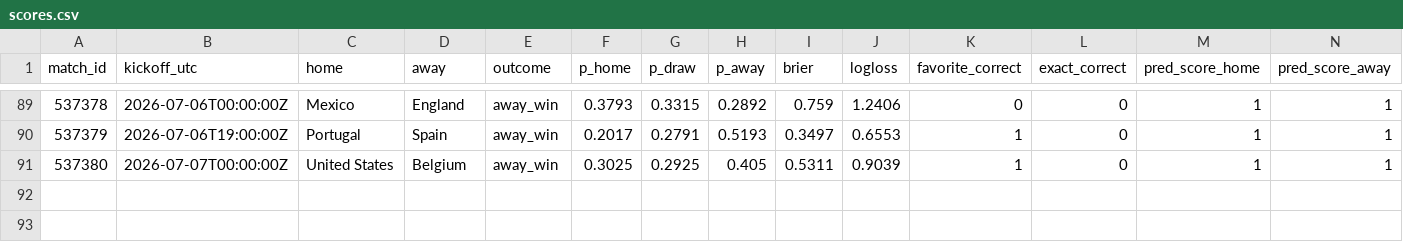
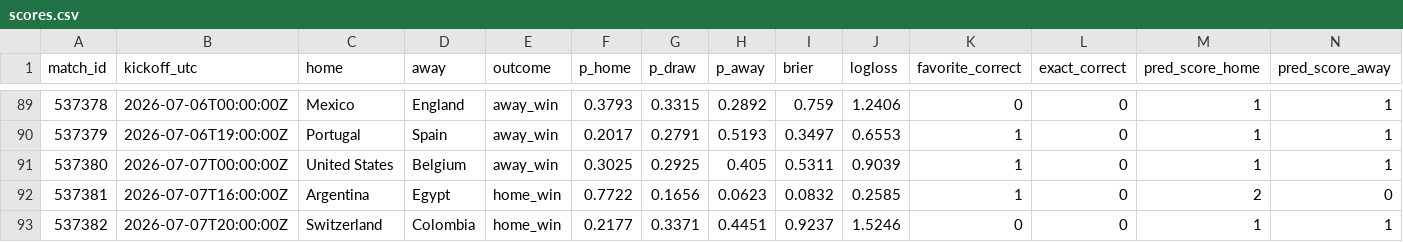
Before and after one commit to declerke/World-Cup-2026-Forecast, a CSV file: pipeline/data/frozen/scores.csv, drawn as a sheet; only a part is shown, gaps mark what is left out; rows hold the shown columns only; the diff names each change by its address in the sheet, - before the commit and + after, or states it on an @@ line.

```diff
--- a/pipeline/data/frozen/scores.csv
+++ b/pipeline/data/frozen/scores.csv
+row 92: 537381 | 2026-07-07T16:00:00Z | Argentina | Egypt | home_win | 0.7722 | 0.1656 | 0.0623 | 0.0832 | 0.2585 | 1 | 0 | 2 | 0
+row 93: 537382 | 2026-07-07T20:00:00Z | Switzerland | Colombia | home_win | 0.2177 | 0.3371 | 0.4451 | 0.9237 | 1.5246 | 0 | 0 | 1 | 1
```
Also changed, not shown: pipeline/data/frozen/predictions_log.csv, 9 other files.
